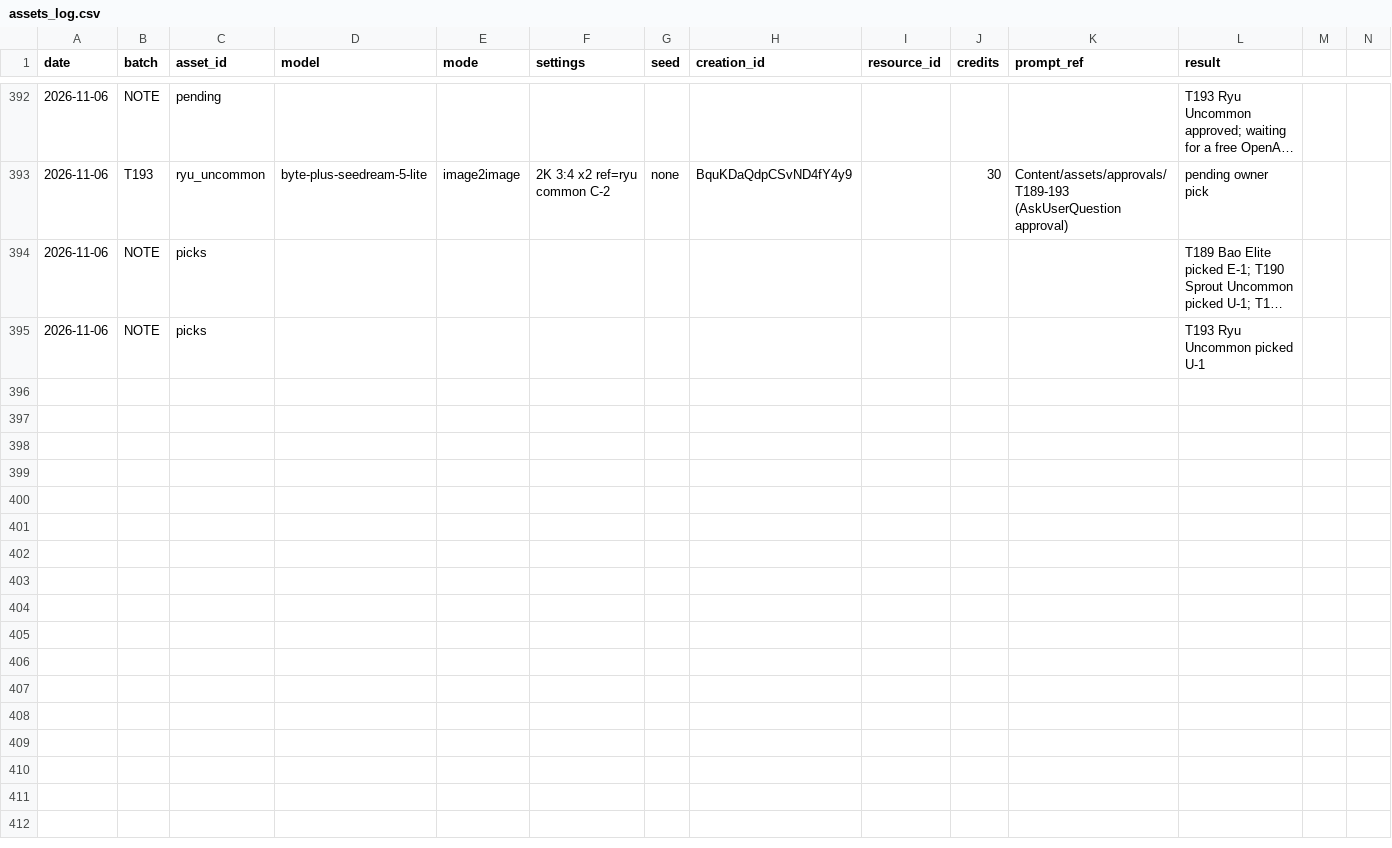
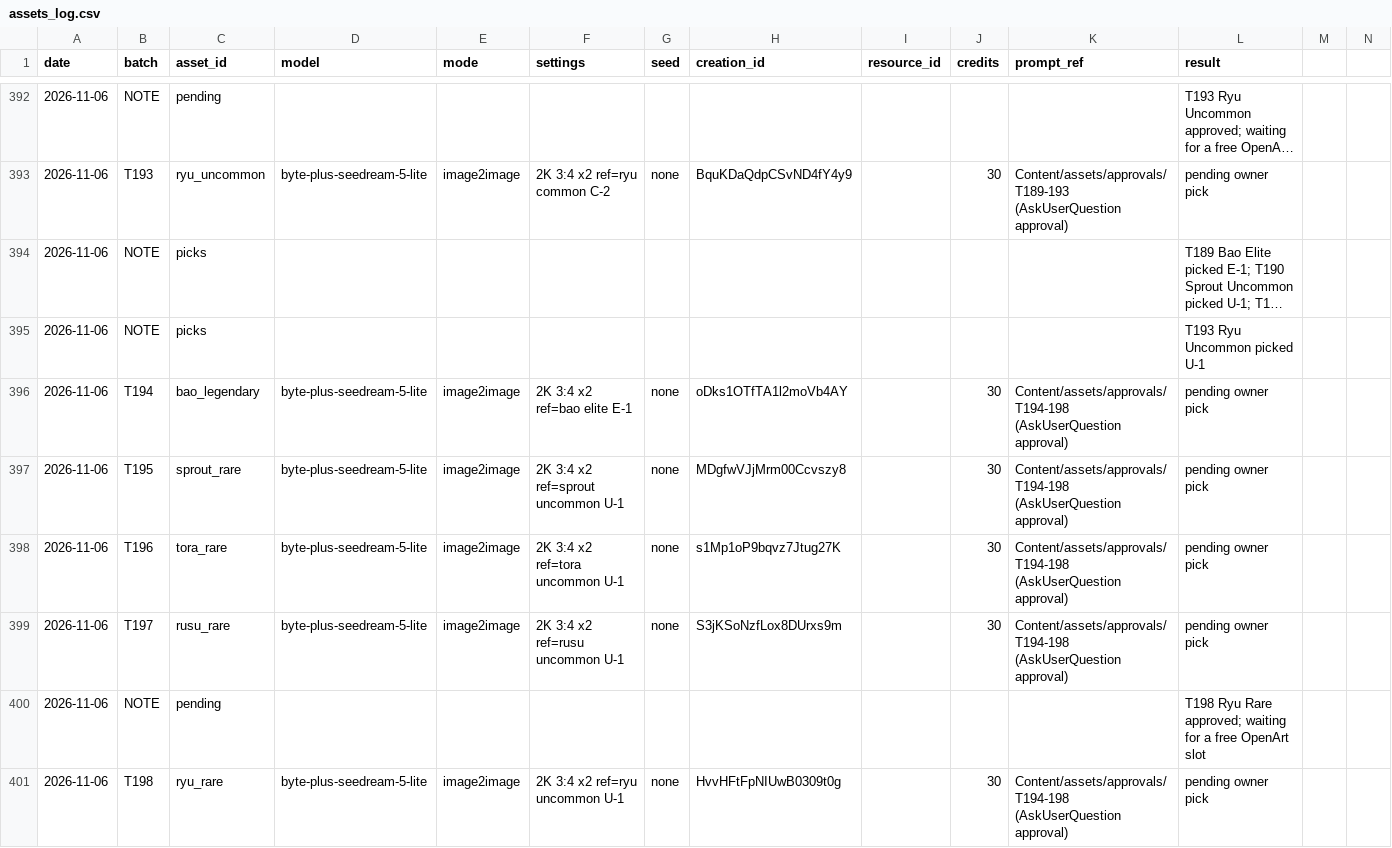
Before and after one commit to jpdash-creator/boing-up-sky-tower, a CSV file: Content/assets/assets_log.csv, drawn as a sheet; only a part is shown, gaps mark what is left out; long unchanged cells end in …; rows hold the shown columns only; the diff covers the shown part only; the diff names each change by its address in the sheet, - before the commit and + after, or states it on an @@ line.

```diff
--- a/Content/assets/assets_log.csv
+++ b/Content/assets/assets_log.csv
+row 396: 2026-11-06 | T194 | bao_legendary | byte-plus-seedream-5-lite | image2image | 2K 3:4 x2 ref=bao elite E-1 | none | oDks1OTfTA1l2moVb4AY |  | 30 | Content/assets/approvals/T194-198 (AskUserQuestion approval) | pending owner pick
+row 397: 2026-11-06 | T195 | sprout_rare | byte-plus-seedream-5-lite | image2image | 2K 3:4 x2 ref=sprout uncommon U-1 | none | MDgfwVJjMrm00Ccvszy8 |  | 30 | Content/assets/approvals/T194-198 (AskUserQuestion approval) | pending owner pick
+row 398: 2026-11-06 | T196 | tora_rare | byte-plus-seedream-5-lite | image2image | 2K 3:4 x2 ref=tora uncommon U-1 | none | s1Mp1oP9bqvz7Jtug27K |  | 30 | Content/assets/approvals/T194-198 (AskUserQuestion approval) | pending owner pick
+row 399: 2026-11-06 | T197 | rusu_rare | byte-plus-seedream-5-lite | image2image | 2K 3:4 x2 ref=rusu uncommon U-1 | none | S3jKSoNzfLox8DUrxs9m |  | 30 | Content/assets/approvals/T194-198 (AskUserQuestion approval) | pending owner pick
+row 400: 2026-11-06 | NOTE | pending |  |  |  |  |  |  |  |  | T198 Ryu Rare approved; waiting for a free OpenArt slot
+row 401: 2026-11-06 | T198 | ryu_rare | byte-plus-seedream-5-lite | image2image | 2K 3:4 x2 ref=ryu uncommon U-1 | none | HvvHFtFpNIUwB0309t0g |  | 30 | Content/assets/approvals/T194-198 (AskUserQuestion approval) | pending owner pick
```
Also changed, not shown: 6 added rows elsewhere in this file, 1 other file.
